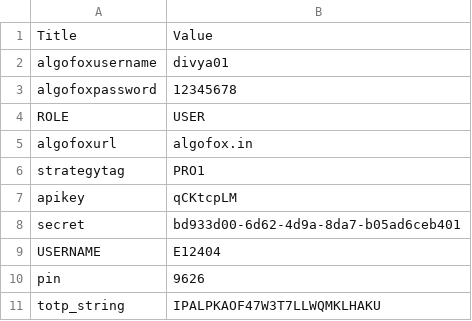
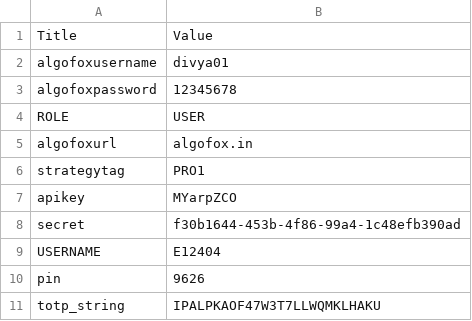
Before and after one commit to PulkitChadha125/GainerAndLooserScannerAngelOne, a CSV file: ZerodhaCredentials.csv, drawn as a sheet.

```diff
--- a/ZerodhaCredentials.csv
+++ b/ZerodhaCredentials.csv
@@ -6,4 +6,4 @@ algofoxurl,algofox.in
 strategytag,PRO1
-apikey,qCKtcpLM
-secret,bd933d00-6d62-4d9a-8da7-b05ad6ceb401
+apikey,MYarpZCO
+secret,f30b1644-453b-4f86-99a4-1c48efb390ad
 USERNAME,E12404
```
Also changed, not shown: CE.csv, PE.csv, 6 other files.
